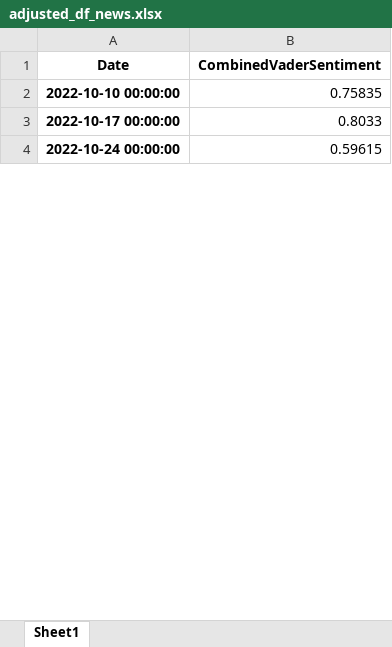
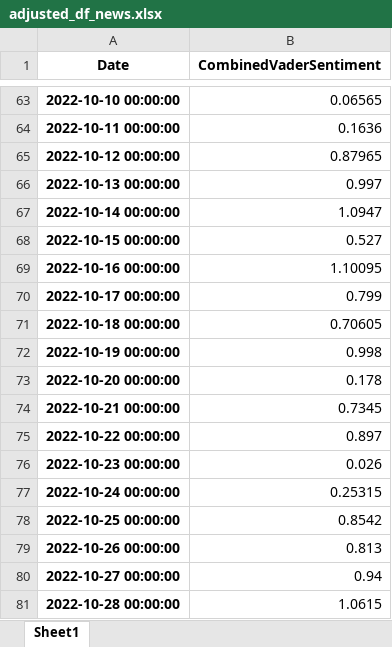
Before and after one commit to webclinic017/StockPricePredictor-eod, an Excel workbook: Excel reports/adjusted_df_news.xlsx, sheet Sheet1, drawn as a sheet; only a part is shown, gaps mark what is left out; values as stored, in another font and other column widths than the file's, no borders; addresses are those after the commit; the diff covers the shown part only; the diff names each change by its address in the sheet, - before the commit and + after, or states it on an @@ line.

```diff
--- a/Excel reports/adjusted_df_news.xlsx (sheet Sheet1)
+++ b/Excel reports/adjusted_df_news.xlsx (sheet Sheet1)
-B63 (CombinedVaderSentiment): 0.75835
+B63 (CombinedVaderSentiment): 0.06565
+row 64: 2022-10-11 00:00:00 | 0.1636
+row 65: 2022-10-12 00:00:00 | 0.87965
+row 66: 2022-10-13 00:00:00 | 0.997
+row 67: 2022-10-14 00:00:00 | 1.0947
+row 68: 2022-10-15 00:00:00 | 0.527
+row 69: 2022-10-16 00:00:00 | 1.10095
-B70 (CombinedVaderSentiment): 0.8033
+B70 (CombinedVaderSentiment): 0.799
+row 71: 2022-10-18 00:00:00 | 0.70605
+row 72: 2022-10-19 00:00:00 | 0.998
+row 73: 2022-10-20 00:00:00 | 0.178
+row 74: 2022-10-21 00:00:00 | 0.7345
+row 75: 2022-10-22 00:00:00 | 0.897
+row 76: 2022-10-23 00:00:00 | 0.026
-B77 (CombinedVaderSentiment): 0.59615
+B77 (CombinedVaderSentiment): 0.25315
+row 78: 2022-10-25 00:00:00 | 0.8542
+row 79: 2022-10-26 00:00:00 | 0.813
+row 80: 2022-10-27 00:00:00 | 0.94
+row 81: 2022-10-28 00:00:00 | 1.0615
```
Also changed, not shown: 84 added rows and 4 edited cells elsewhere in this sheet, Excel reports/Performance_report.xlsx, Excel reports/total_trades.xlsx, 5 other files.
